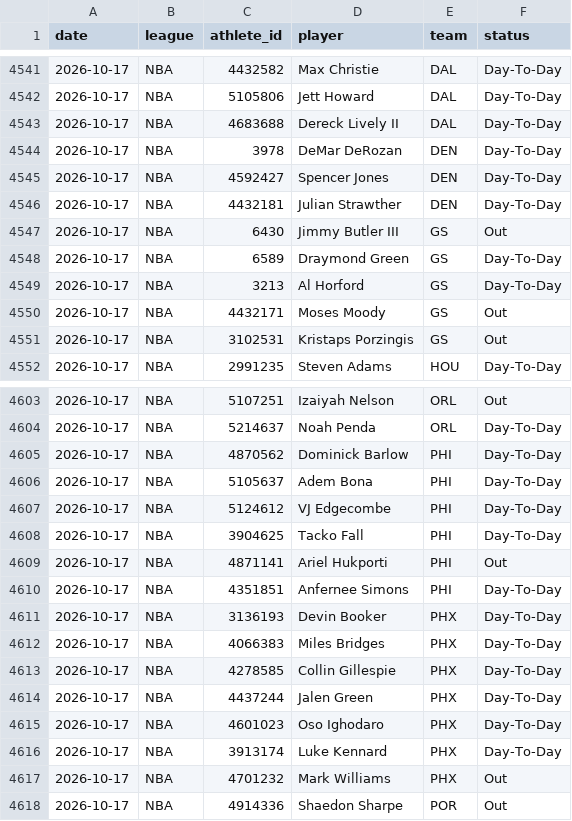
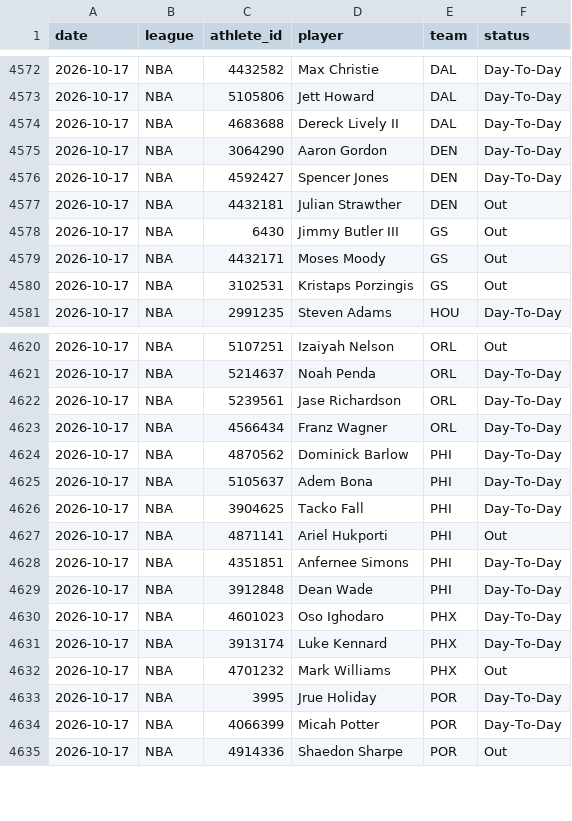
Before and after one commit to azcal/mbm-nba, a CSV file: logs/injuries.csv, drawn as a sheet; only a part is shown, gaps mark what is left out; the diff covers the shown part only.

```diff
--- a/logs/injuries.csv
+++ b/logs/injuries.csv
@@ -4543,8 +4574,6 @@ date,league,athlete_id,player,team,status
 2026-10-17,NBA,4683688,Dereck Lively II,DAL,Day-To-Day
-2026-10-17,NBA,3978,DeMar DeRozan,DEN,Day-To-Day
+2026-10-17,NBA,3064290,Aaron Gordon,DEN,Day-To-Day
 2026-10-17,NBA,4592427,Spencer Jones,DEN,Day-To-Day
-2026-10-17,NBA,4432181,Julian Strawther,DEN,Day-To-Day
+2026-10-17,NBA,4432181,Julian Strawther,DEN,Out
 2026-10-17,NBA,6430,Jimmy Butler III,GS,Out
-2026-10-17,NBA,6589,Draymond Green,GS,Day-To-Day
-2026-10-17,NBA,3213,Al Horford,GS,Day-To-Day
 2026-10-17,NBA,4432171,Moses Moody,GS,Out
@@ -4604,5 +4621,6 @@ date,league,athlete_id,player,team,status
 2026-10-17,NBA,5214637,Noah Penda,ORL,Day-To-Day
+2026-10-17,NBA,5239561,Jase Richardson,ORL,Day-To-Day
+2026-10-17,NBA,4566434,Franz Wagner,ORL,Day-To-Day
 2026-10-17,NBA,4870562,Dominick Barlow,PHI,Day-To-Day
 2026-10-17,NBA,5105637,Adem Bona,PHI,Day-To-Day
-2026-10-17,NBA,5124612,VJ Edgecombe,PHI,Day-To-Day
 2026-10-17,NBA,3904625,Tacko Fall,PHI,Day-To-Day
@@ -4610,6 +4628,3 @@ date,league,athlete_id,player,team,status
 2026-10-17,NBA,4351851,Anfernee Simons,PHI,Day-To-Day
-2026-10-17,NBA,3136193,Devin Booker,PHX,Day-To-Day
-2026-10-17,NBA,4066383,Miles Bridges,PHX,Day-To-Day
-2026-10-17,NBA,4278585,Collin Gillespie,PHX,Day-To-Day
-2026-10-17,NBA,4437244,Jalen Green,PHX,Day-To-Day
+2026-10-17,NBA,3912848,Dean Wade,PHI,Day-To-Day
 2026-10-17,NBA,4601023,Oso Ighodaro,PHX,Day-To-Day
@@ -4617,2 +4632,4 @@ date,league,athlete_id,player,team,status
 2026-10-17,NBA,4701232,Mark Williams,PHX,Out
+2026-10-17,NBA,3995,Jrue Holiday,POR,Day-To-Day
+2026-10-17,NBA,4066399,Micah Potter,POR,Day-To-Day
 2026-10-17,NBA,4914336,Shaedon Sharpe,POR,Out
```
Also changed, not shown: 6 added rows, 22 moved rows and 9 edited cells elsewhere in this file, 2 other files.
